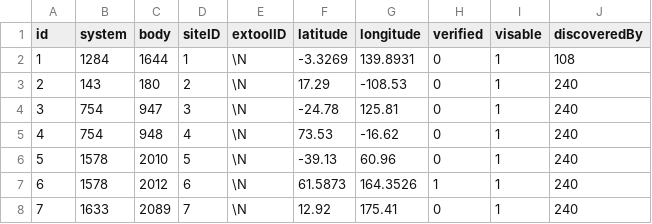
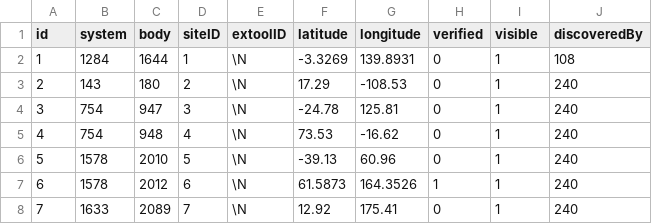
Before and after one commit to canonn-science/CAPIv2-Strapi, a CSV file: seed_files/CSV/siteData/bmsites.csv, drawn as a sheet; only a part is shown.

Commit message:
More typo fixes

```diff
--- a/seed_files/CSV/siteData/bmsites.csv
+++ b/seed_files/CSV/siteData/bmsites.csv
@@ -1,2 +1,2 @@
-id,system,body,siteID,extoolID,latitude,longitude,verified,visable,discoveredBy
+id,system,body,siteID,extoolID,latitude,longitude,verified,visible,discoveredBy
 1,1284,1644,1,\N,-3.3269,139.8931,0,1,108
```
Also changed, not shown: seed_files/CSV/siteData/btsites.csv, seed_files/CSV/siteData/cssites.csv, 9 other files.
